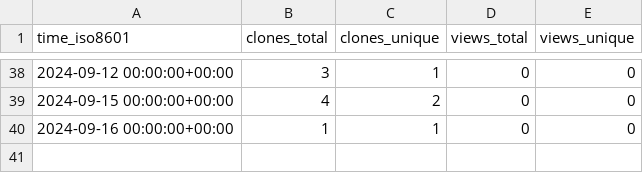
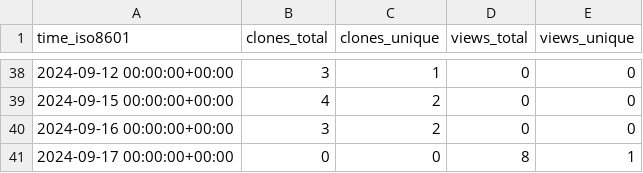
Before and after one commit to grp-bork/spire, a CSV file: grp-bork/spire/ghrs-data/views_clones_aggregate.csv, drawn as a sheet; only a part is shown, gaps mark what is left out.

```diff
--- a/grp-bork/spire/ghrs-data/views_clones_aggregate.csv
+++ b/grp-bork/spire/ghrs-data/views_clones_aggregate.csv
@@ -39,2 +39,3 @@ time_iso8601,clones_total,clones_unique,views_total,views_unique
 2024-09-15 00:00:00+00:00,4,2,0,0
-2024-09-16 00:00:00+00:00,1,1,0,0
+2024-09-16 00:00:00+00:00,3,2,0,0
+2024-09-17 00:00:00+00:00,0,0,8,1
```
Also changed, not shown: 1 other file.
